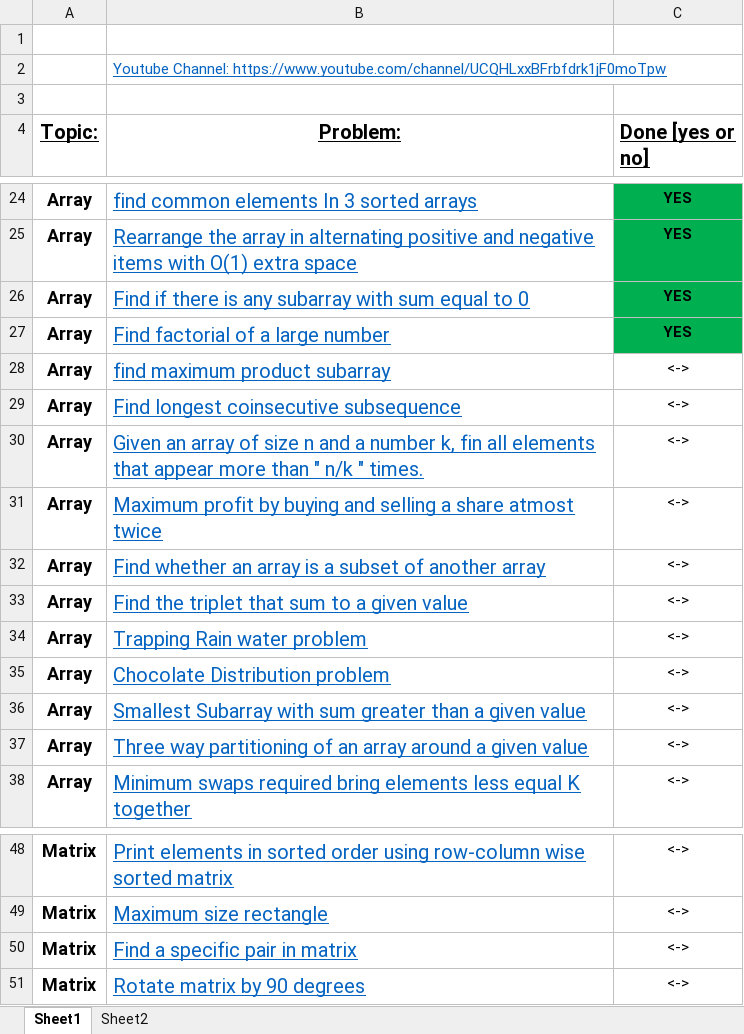
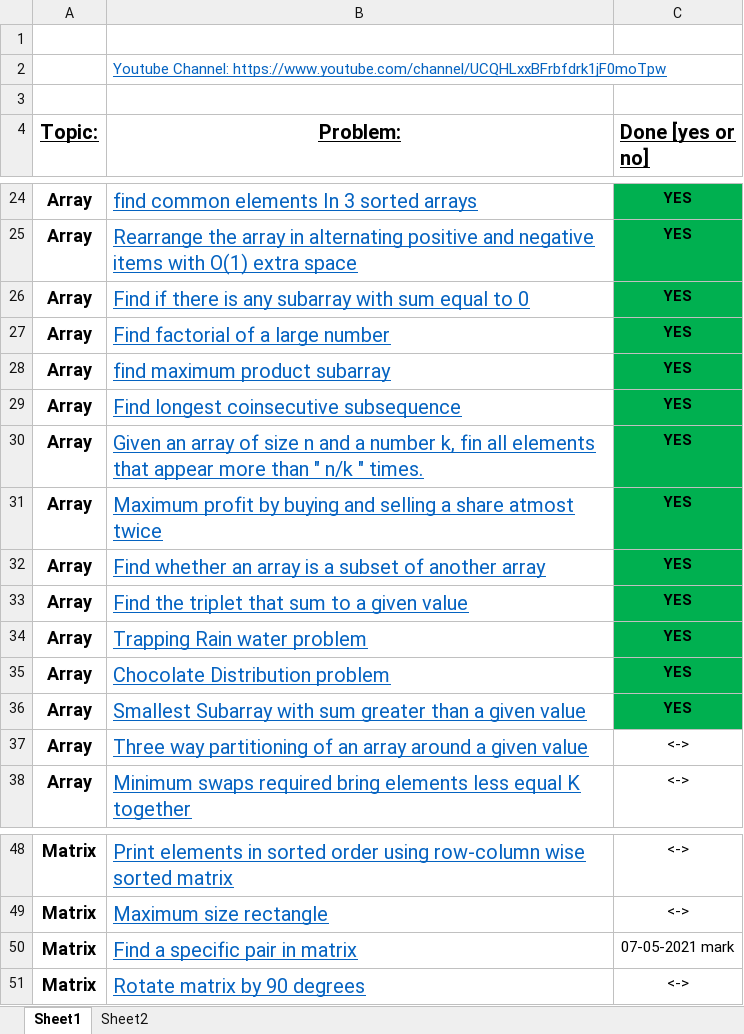
Before and after one commit to darayn/DSALGO-SHEET, an Excel workbook: FINAL450.xlsx, sheet Sheet1, drawn as a sheet; only a part is shown, gaps mark what is left out; values as stored, in another font and other column widths than the file's, no borders; the diff names each change by its address in the sheet, - before the commit and + after, or states it on an @@ line.

Commit message:
Arrays are shit. but they are done

```diff
--- a/FINAL450.xlsx (sheet Sheet1)
+++ b/FINAL450.xlsx (sheet Sheet1)
-C28:C36 (Done [yes or no]): <->
+C28:C36 (Done [yes or no]): YES
@@ C28:C36 fill: none → #00B050, bold: off → on @@
-C50 (Done [yes or no]): <->
+C50 (Done [yes or no]): 07-05-2021 mark
```
Also changed, not shown: 21 other files.
